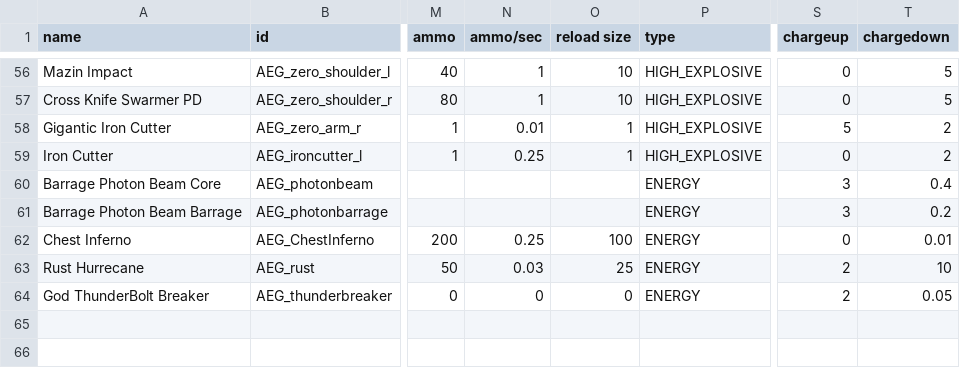
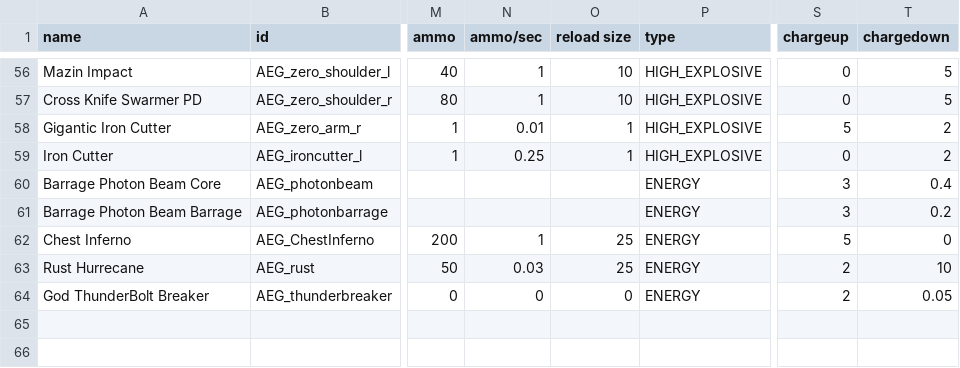
Before and after one commit to OmegaCore7/AEG, a CSV file: data/weapons/weapon_data.csv, drawn as a sheet; only a part is shown, gaps mark what is left out; the diff names each change by its address in the sheet, - before the commit and + after, or states it on an @@ line.

Commit message:
4G Forever! Mazinger Zero revamp! Photon Beam Barrage revamp Done!

```diff
--- a/data/weapons/weapon_data.csv
+++ b/data/weapons/weapon_data.csv
-N62 (ammo/sec): 0.25
+N62 (ammo/sec): 1
-O62 (reload size): 100
+O62 (reload size): 25
-S62 (chargeup): 0
+S62 (chargeup): 5
-T62 (chargedown): 0.01
+T62 (chargedown): 0
```
Also changed, not shown: 25 other files.
